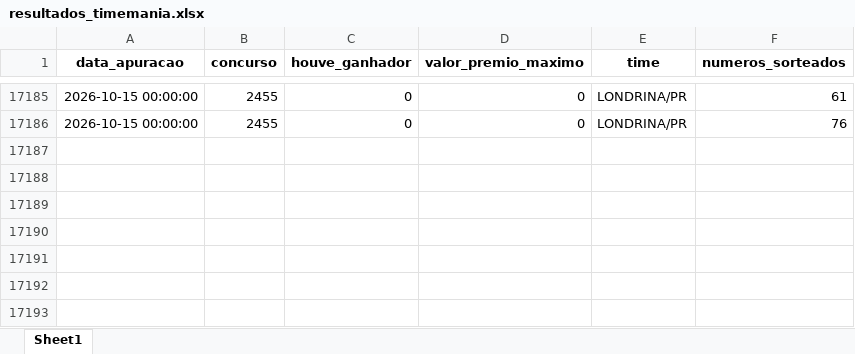
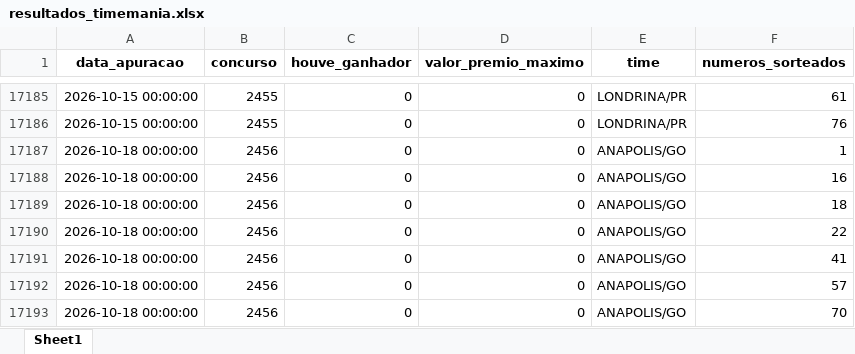
Before and after one commit to AlceuPantoni/loterrrias, an Excel workbook: data-raw/resultados_timemania.xlsx, sheet Sheet1, drawn as a sheet; only a part is shown, gaps mark what is left out; values as stored, in another font and other column widths than the file's, no borders; the diff names each change by its address in the sheet, - before the commit and + after, or states it on an @@ line.

```diff
--- a/data-raw/resultados_timemania.xlsx (sheet Sheet1)
+++ b/data-raw/resultados_timemania.xlsx (sheet Sheet1)
+row 17187: 2026-10-18 00:00:00 | 2456 | 0 | 0 | ANAPOLIS/GO | 1
+row 17188: 2026-10-18 00:00:00 | 2456 | 0 | 0 | ANAPOLIS/GO | 16
+row 17189: 2026-10-18 00:00:00 | 2456 | 0 | 0 | ANAPOLIS/GO | 18
+row 17190: 2026-10-18 00:00:00 | 2456 | 0 | 0 | ANAPOLIS/GO | 22
+row 17191: 2026-10-18 00:00:00 | 2456 | 0 | 0 | ANAPOLIS/GO | 41
+row 17192: 2026-10-18 00:00:00 | 2456 | 0 | 0 | ANAPOLIS/GO | 57
+row 17193: 2026-10-18 00:00:00 | 2456 | 0 | 0 | ANAPOLIS/GO | 70
```
Also changed, not shown: data-raw/resultados_diadesorte.xlsx, data-raw/resultados_megasena.xlsx, 24 other files.
